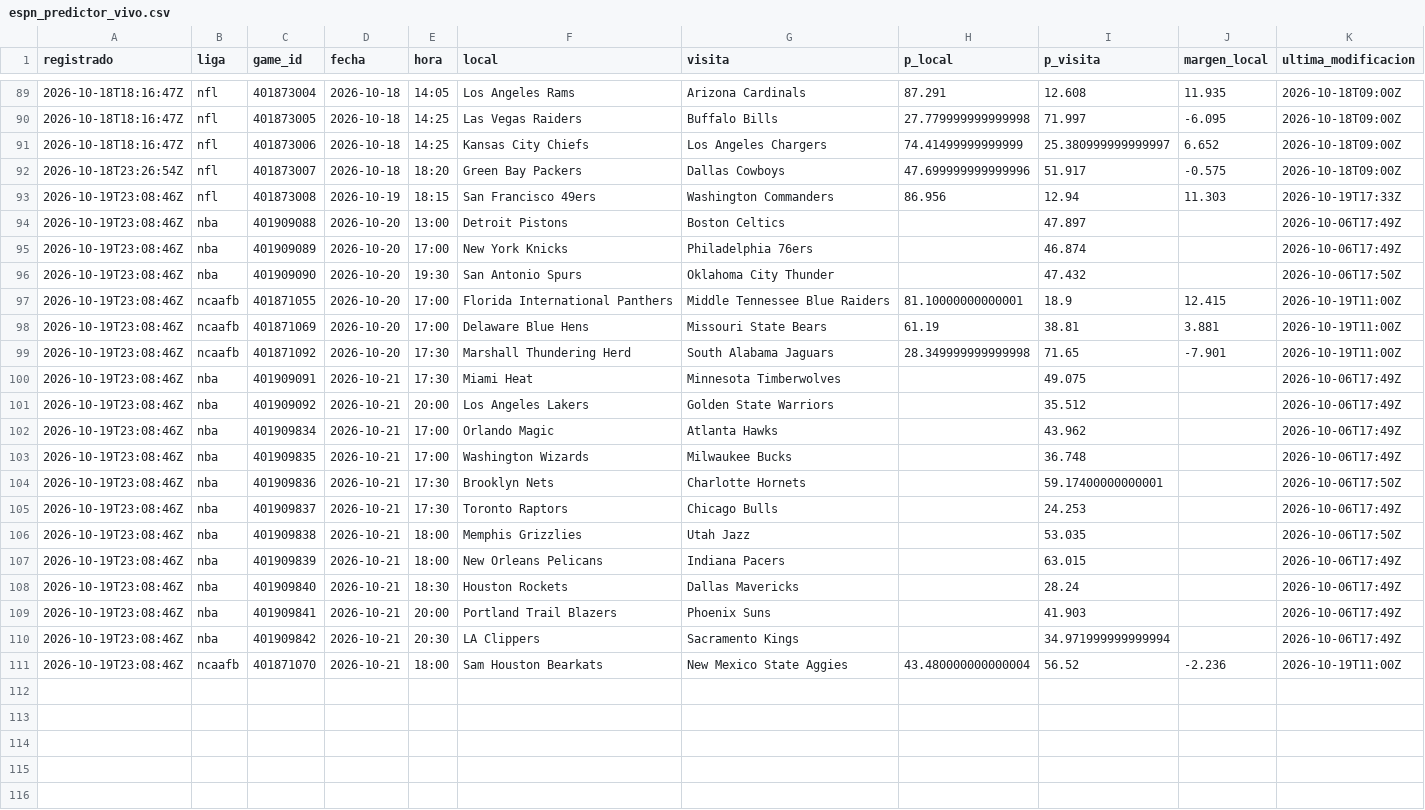
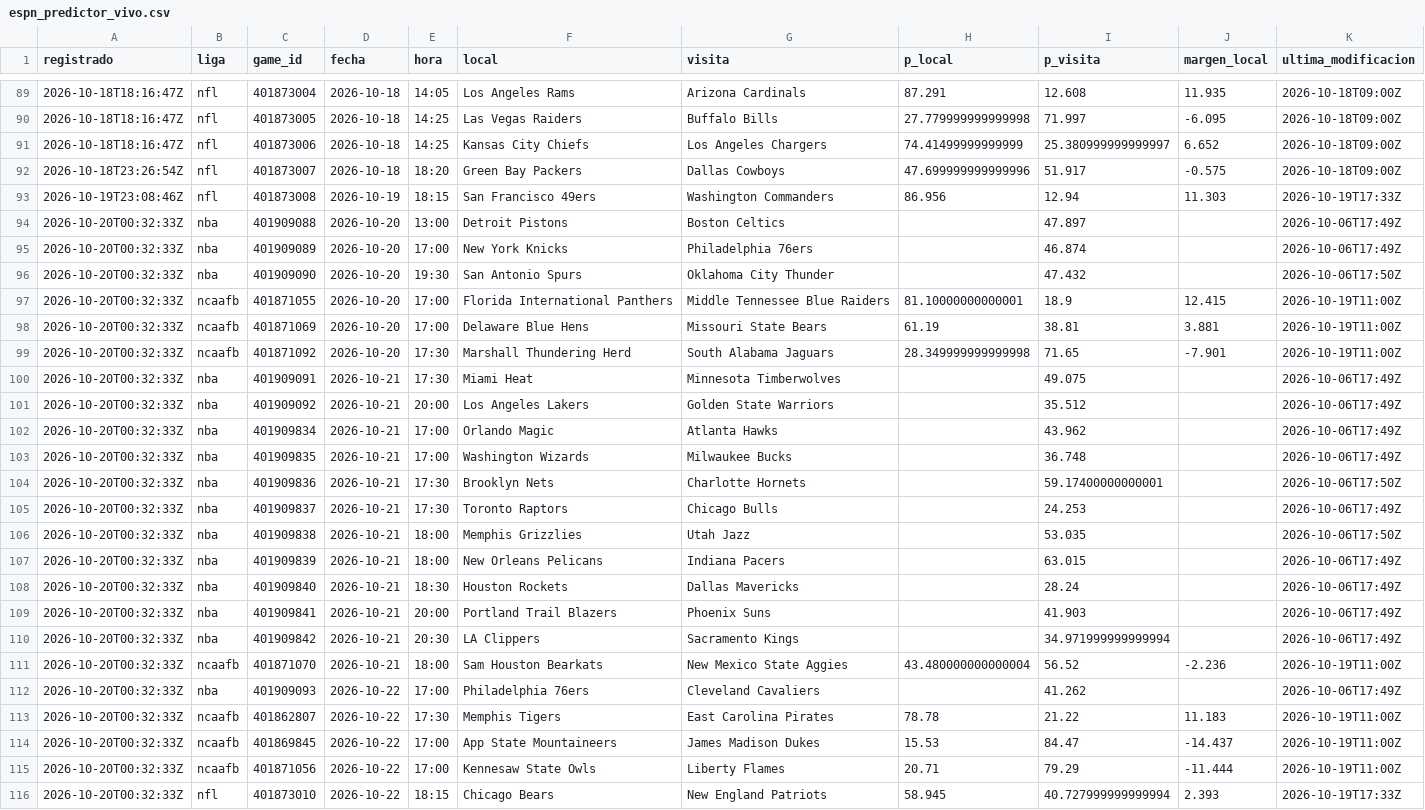
Before and after one commit to tenisman12/edgeline, a CSV file: salida/espn_predictor_vivo.csv, drawn as a sheet; only a part is shown, gaps mark what is left out.

```diff
--- a/salida/espn_predictor_vivo.csv
+++ b/salida/espn_predictor_vivo.csv
@@ -93,19 +93,24 @@ registrado,liga,game_id,fecha,hora,local,visita,p_local,p_visita,margen_local,ul
 2026-10-19T23:08:46Z,nfl,401873008,2026-10-19,18:15,San Francisco 49ers,Washington Commanders,86.956,12.94,11.303,2026-10-19T17:33Z
-2026-10-19T23:08:46Z,nba,401909088,2026-10-20,13:00,Detroit Pistons,Boston Celtics,,47.897,,2026-10-06T17:49Z
-2026-10-19T23:08:46Z,nba,401909089,2026-10-20,17:00,New York Knicks,Philadelphia 76ers,,46.874,,2026-10-06T17:49Z
-2026-10-19T23:08:46Z,nba,401909090,2026-10-20,19:30,San Antonio Spurs,Oklahoma City Thunder,,47.432,,2026-10-06T17:50Z
-2026-10-19T23:08:46Z,ncaafb,401871055,2026-10-20,17:00,Florida International Panthers,Middle Tennessee Blue Raiders,81.10000000000001,18.9,12.415,2026-10-19T11:00Z
-2026-10-19T23:08:46Z,ncaafb,401871069,2026-10-20,17:00,Delaware Blue Hens,Missouri State Bears,61.19,38.81,3.881,2026-10-19T11:00Z
-2026-10-19T23:08:46Z,ncaafb,401871092,2026-10-20,17:30,Marshall Thundering Herd,South Alabama Jaguars,28.349999999999998,71.65,-7.901,2026-10-19T11:00Z
-2026-10-19T23:08:46Z,nba,401909091,2026-10-21,17:30,Miami Heat,Minnesota Timberwolves,,49.075,,2026-10-06T17:49Z
-2026-10-19T23:08:46Z,nba,401909092,2026-10-21,20:00,Los Angeles Lakers,Golden State Warriors,,35.512,,2026-10-06T17:49Z
-2026-10-19T23:08:46Z,nba,401909834,2026-10-21,17:00,Orlando Magic,Atlanta Hawks,,43.962,,2026-10-06T17:49Z
-2026-10-19T23:08:46Z,nba,401909835,2026-10-21,17:00,Washington Wizards,Milwaukee Bucks,,36.748,,2026-10-06T17:49Z
-2026-10-19T23:08:46Z,nba,401909836,2026-10-21,17:30,Brooklyn Nets,Charlotte Hornets,,59.17400000000001,,2026-10-06T17:50Z
-2026-10-19T23:08:46Z,nba,401909837,2026-10-21,17:30,Toronto Raptors,Chicago Bulls,,24.253,,2026-10-06T17:49Z
-2026-10-19T23:08:46Z,nba,401909838,2026-10-21,18:00,Memphis Grizzlies,Utah Jazz,,53.035,,2026-10-06T17:50Z
-2026-10-19T23:08:46Z,nba,401909839,2026-10-21,18:00,New Orleans Pelicans,Indiana Pacers,,63.015,,2026-10-06T17:49Z
-2026-10-19T23:08:46Z,nba,401909840,2026-10-21,18:30,Houston Rockets,Dallas Mavericks,,28.24,,2026-10-06T17:49Z
-2026-10-19T23:08:46Z,nba,401909841,2026-10-21,20:00,Portland Trail Blazers,Phoenix Suns,,41.903,,2026-10-06T17:49Z
-2026-10-19T23:08:46Z,nba,401909842,2026-10-21,20:30,LA Clippers,Sacramento Kings,,34.971999999999994,,2026-10-06T17:49Z
-2026-10-19T23:08:46Z,ncaafb,401871070,2026-10-21,18:00,Sam Houston Bearkats,New Mexico State Aggies,43.480000000000004,56.52,-2.236,2026-10-19T11:00Z
+2026-10-20T00:32:33Z,nba,401909088,2026-10-20,13:00,Detroit Pistons,Boston Celtics,,47.897,,2026-10-06T17:49Z
+2026-10-20T00:32:33Z,nba,401909089,2026-10-20,17:00,New York Knicks,Philadelphia 76ers,,46.874,,2026-10-06T17:49Z
+2026-10-20T00:32:33Z,nba,401909090,2026-10-20,19:30,San Antonio Spurs,Oklahoma City Thunder,,47.432,,2026-10-06T17:50Z
+2026-10-20T00:32:33Z,ncaafb,401871055,2026-10-20,17:00,Florida International Panthers,Middle Tennessee Blue Raiders,81.10000000000001,18.9,12.415,2026-10-19T11:00Z
+2026-10-20T00:32:33Z,ncaafb,401871069,2026-10-20,17:00,Delaware Blue Hens,Missouri State Bears,61.19,38.81,3.881,2026-10-19T11:00Z
+2026-10-20T00:32:33Z,ncaafb,401871092,2026-10-20,17:30,Marshall Thundering Herd,South Alabama Jaguars,28.349999999999998,71.65,-7.901,2026-10-19T11:00Z
+2026-10-20T00:32:33Z,nba,401909091,2026-10-21,17:30,Miami Heat,Minnesota Timberwolves,,49.075,,2026-10-06T17:49Z
+2026-10-20T00:32:33Z,nba,401909092,2026-10-21,20:00,Los Angeles Lakers,Golden State Warriors,,35.512,,2026-10-06T17:49Z
+2026-10-20T00:32:33Z,nba,401909834,2026-10-21,17:00,Orlando Magic,Atlanta Hawks,,43.962,,2026-10-06T17:49Z
+2026-10-20T00:32:33Z,nba,401909835,2026-10-21,17:00,Washington Wizards,Milwaukee Bucks,,36.748,,2026-10-06T17:49Z
+2026-10-20T00:32:33Z,nba,401909836,2026-10-21,17:30,Brooklyn Nets,Charlotte Hornets,,59.17400000000001,,2026-10-06T17:50Z
+2026-10-20T00:32:33Z,nba,401909837,2026-10-21,17:30,Toronto Raptors,Chicago Bulls,,24.253,,2026-10-06T17:49Z
+2026-10-20T00:32:33Z,nba,401909838,2026-10-21,18:00,Memphis Grizzlies,Utah Jazz,,53.035,,2026-10-06T17:50Z
+2026-10-20T00:32:33Z,nba,401909839,2026-10-21,18:00,New Orleans Pelicans,Indiana Pacers,,63.015,,2026-10-06T17:49Z
+2026-10-20T00:32:33Z,nba,401909840,2026-10-21,18:30,Houston Rockets,Dallas Mavericks,,28.24,,2026-10-06T17:49Z
+2026-10-20T00:32:33Z,nba,401909841,2026-10-21,20:00,Portland Trail Blazers,Phoenix Suns,,41.903,,2026-10-06T17:49Z
+2026-10-20T00:32:33Z,nba,401909842,2026-10-21,20:30,LA Clippers,Sacramento Kings,,34.971999999999994,,2026-10-06T17:49Z
+2026-10-20T00:32:33Z,ncaafb,401871070,2026-10-21,18:00,Sam Houston Bearkats,New Mexico State Aggies,43.480000000000004,56.52,-2.236,2026-10-19T11:00Z
+2026-10-20T00:32:33Z,nba,401909093,2026-10-22,17:00,Philadelphia 76ers,Cleveland Cavaliers,,41.262,,2026-10-06T17:49Z
+2026-10-20T00:32:33Z,ncaafb,401862807,2026-10-22,17:30,Memphis Tigers,East Carolina Pirates,78.78,21.22,11.183,2026-10-19T11:00Z
+2026-10-20T00:32:33Z,ncaafb,401869845,2026-10-22,17:00,App State Mountaineers,James Madison Dukes,15.53,84.47,-14.437,2026-10-19T11:00Z
+2026-10-20T00:32:33Z,ncaafb,401871056,2026-10-22,17:00,Kennesaw State Owls,Liberty Flames,20.71,79.29,-11.444,2026-10-19T11:00Z
+2026-10-20T00:32:33Z,nfl,401873010,2026-10-22,18:15,Chicago Bears,New England Patriots,58.945,40.727999999999994,2.393,2026-10-19T17:33Z
```
Also changed, not shown: salida/clv_detalle.csv, salida/historial_angulos.csv, 45 other files.
